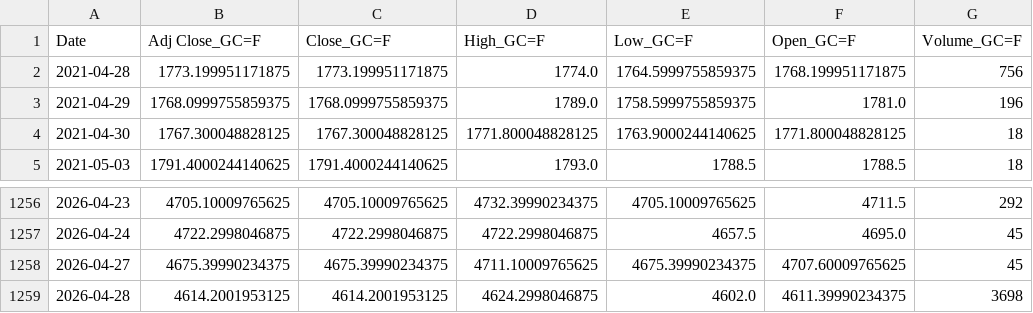
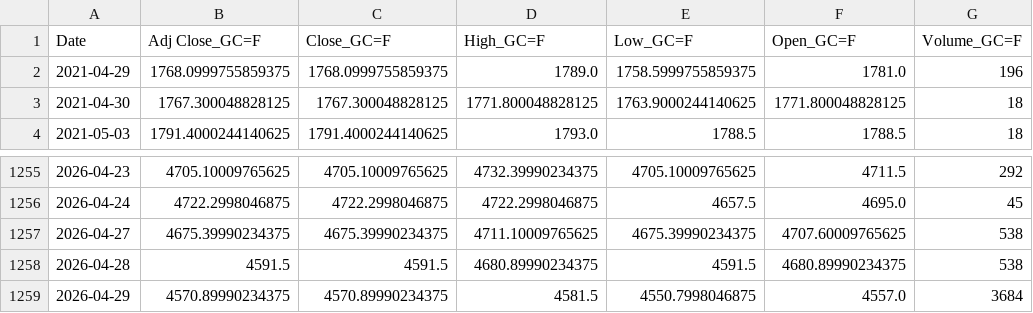
Before and after one commit to patricxie/precious-metal-premium-strategy, a CSV file: extract/data/gold_futures.csv, drawn as a sheet; only a part is shown, gaps mark what is left out.

```diff
--- a/extract/data/gold_futures.csv
+++ b/extract/data/gold_futures.csv
@@ -1,3 +1,2 @@
 Date,Adj Close_GC=F,Close_GC=F,High_GC=F,Low_GC=F,Open_GC=F,Volume_GC=F
-2021-04-28,1773.199951171875,1773.199951171875,1774.0,1764.5999755859375,1768.199951171875,756
 2021-04-29,1768.0999755859375,1768.0999755859375,1789.0,1758.5999755859375,1781.0,196
@@ -1257,3 +1256,4 @@ Date,Adj Close_GC=F,Close_GC=F,High_GC=F,Low_GC=F,Open_GC=F,Volume_GC=F
 2026-04-24,4722.2998046875,4722.2998046875,4722.2998046875,4657.5,4695.0,45
-2026-04-27,4675.39990234375,4675.39990234375,4711.10009765625,4675.39990234375,4707.60009765625,45
-2026-04-28,4614.2001953125,4614.2001953125,4624.2998046875,4602.0,4611.39990234375,3698
+2026-04-27,4675.39990234375,4675.39990234375,4711.10009765625,4675.39990234375,4707.60009765625,538
+2026-04-28,4591.5,4591.5,4680.89990234375,4591.5,4680.89990234375,538
+2026-04-29,4570.89990234375,4570.89990234375,4581.5,4550.7998046875,4557.0,3684
```
Also changed, not shown: extract/data/silver_futures.csv, transform/data/gold_futures_features.csv, 3 other files.
